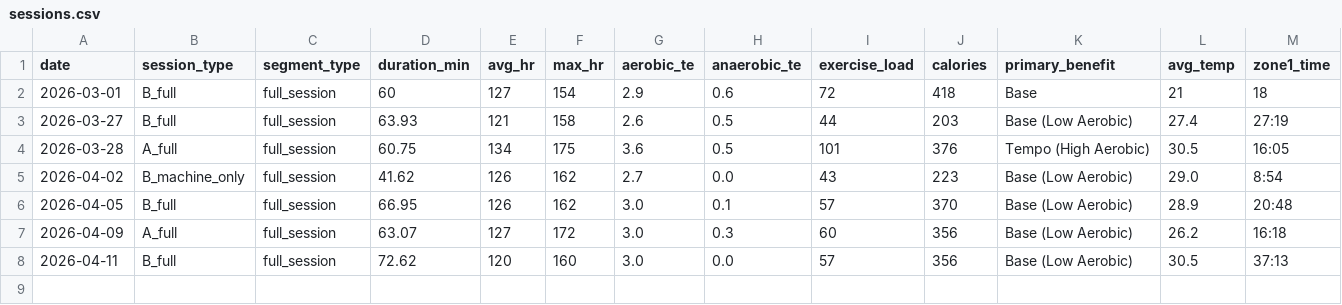
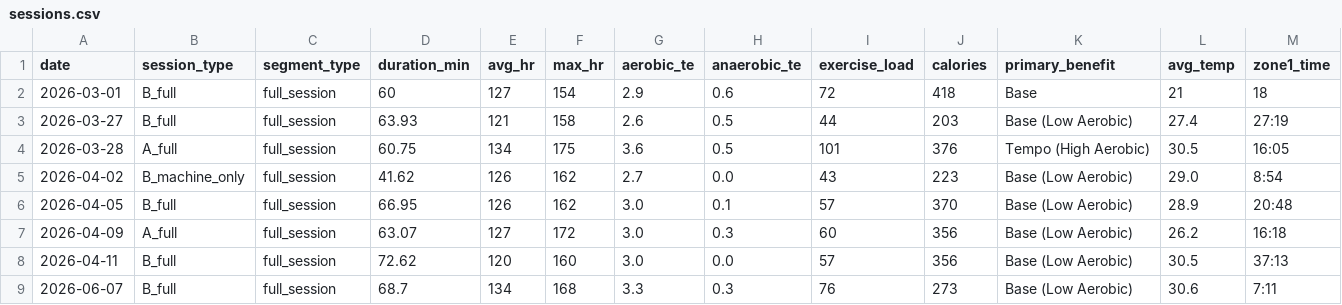
Before and after one commit to tpyosh/fitness-menu-and-log, a CSV file: data/logs/structured/sessions.csv, drawn as a sheet; only a part is shown; rows hold the shown columns only; the diff names each change by its address in the sheet, - before the commit and + after, or states it on an @@ line.

Commit message:
Record B60 session and weight adjustment rules

```diff
--- a/data/logs/structured/sessions.csv
+++ b/data/logs/structured/sessions.csv
+row 9: 2026-06-07 | B_full | full_session | 68.7 | 134 | 168 | 3.3 | 0.3 | 76 | 273 | Base (Low Aerobic) | 30.6 | 7:11
```
Also changed, not shown: 4 other files.
